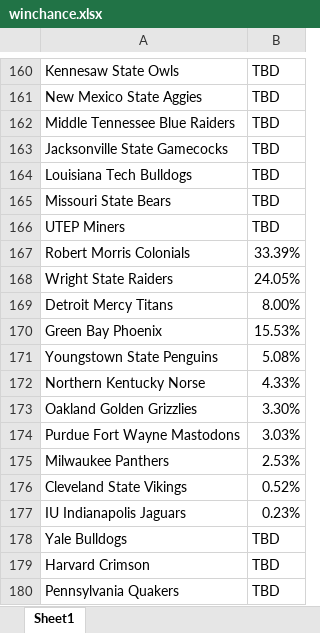
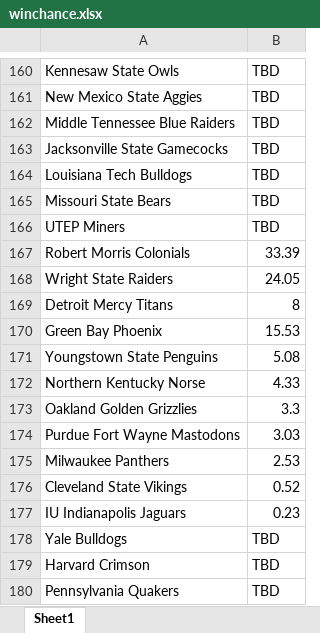
Before and after one commit to AEIRatings/aeiratings.github.io, an Excel workbook: data/winchance.xlsx, sheet Sheet1, drawn as a sheet; only a part is shown, gaps mark what is left out; values as stored, in another font and other column widths than the file's, no borders; charts and pictures not drawn; the diff names each change by its address in the sheet, - before the commit and + after, or states it on an @@ line.

Commit message:
Add files via upload

```diff
--- a/data/winchance.xlsx (sheet Sheet1)
+++ b/data/winchance.xlsx (sheet Sheet1)
-B167: 33.39%
+B167: 33.39
-B168: 24.05%
+B168: 24.05
-B169: 8.00%
+B169: 8
-B170: 15.53%
+B170: 15.53
-B171: 5.08%
+B171: 5.08
-B172: 4.33%
+B172: 4.33
-B173: 3.30%
+B173: 3.3
-B174: 3.03%
+B174: 3.03
-B175: 2.53%
+B175: 2.53
-B176: 0.52%
+B176: 0.52
-B177: 0.23%
+B177: 0.23
```
